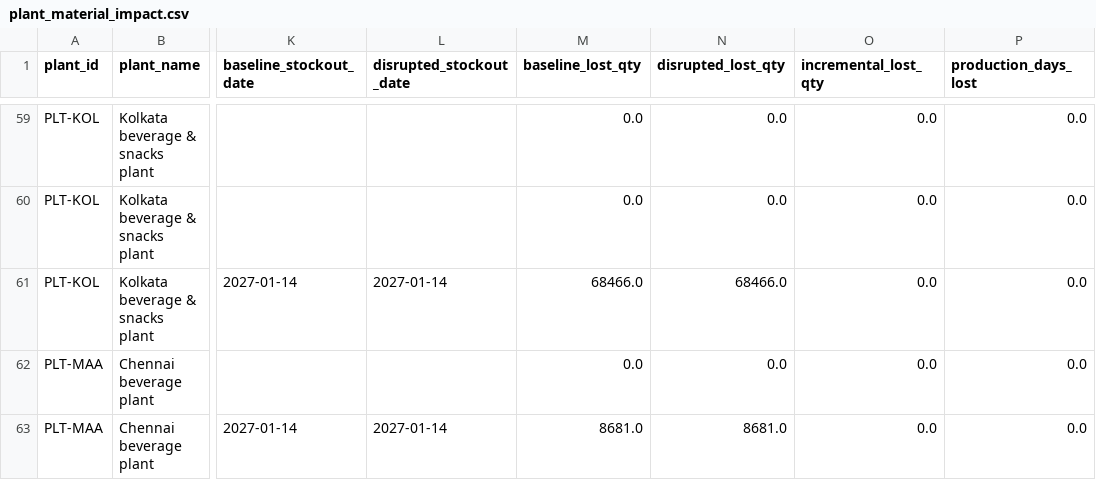
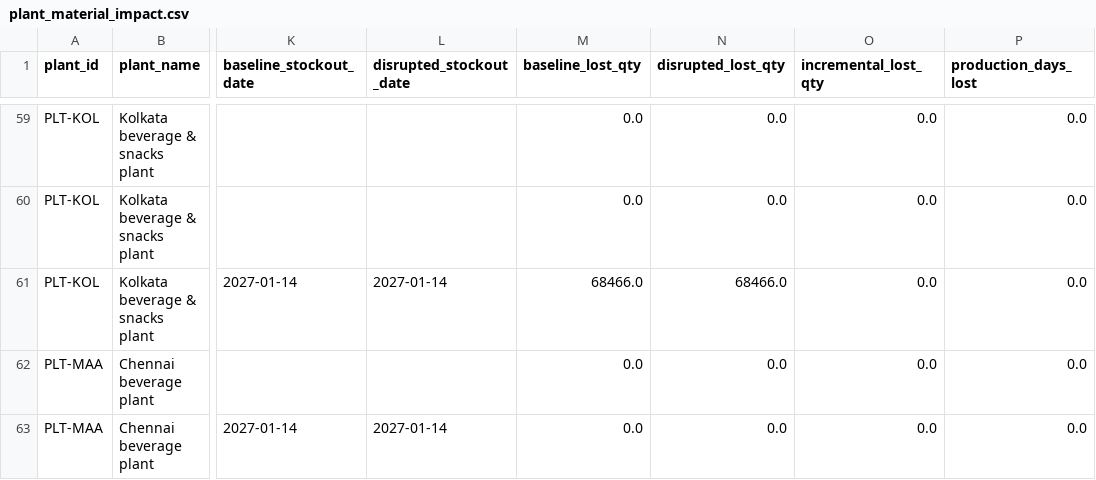
Before and after one commit to SuvadeepBasu/gev-supply-risk, a CSV file: docs/sample_outputs/plant_material_impact.csv, drawn as a sheet; only a part is shown, gaps mark what is left out; the diff covers the shown part only; the diff names each change by its address in the sheet, - before the commit and + after, or states it on an @@ line.

```diff
--- a/docs/sample_outputs/plant_material_impact.csv
+++ b/docs/sample_outputs/plant_material_impact.csv
-M63 (baseline_lost_qty): 8681.0
+M63 (baseline_lost_qty): 0.0
-N63 (disrupted_lost_qty): 8681.0
+N63 (disrupted_lost_qty): 0.0
```
Also changed, not shown: 72 edited cells elsewhere in this file, docs/sample_outputs/event_impact.csv, docs/sample_outputs/plant_risk_summary.csv, 6 other files.
